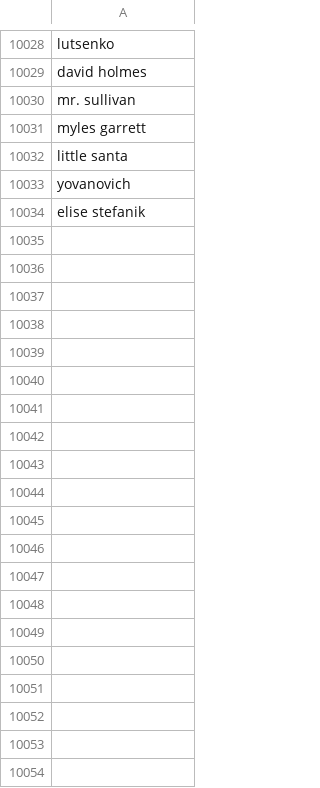
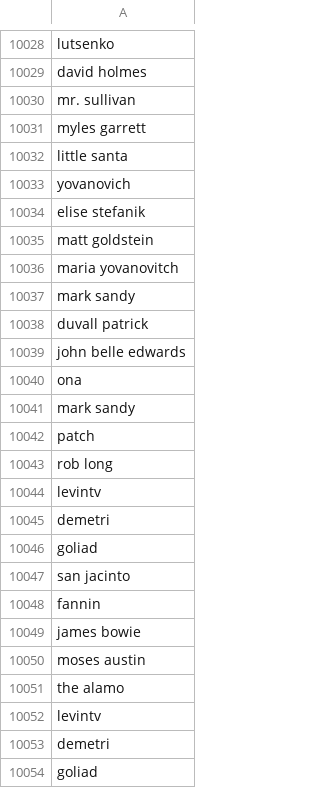
Before and after one commit to responsibleads/responsibleads.github.io, a CSV file: data/exclude.csv, drawn as a sheet; only a part is shown, gaps mark what is left out; the diff covers the shown part only; the diff names each change by its address in the sheet, - before the commit and + after, or states it on an @@ line.

Commit message:
Add 2019-11-16 data

```diff
--- a/data/exclude.csv
+++ b/data/exclude.csv
+row 10035: matt goldstein
+row 10036: maria yovanovitch
+row 10037: mark sandy
+row 10038: duvall patrick
+row 10039: john belle edwards
+row 10040: ona
+row 10041: mark sandy
+row 10042: patch
+row 10043: rob long
+row 10044: levintv
+row 10045: demetri
+row 10046: goliad
+row 10047: san jacinto
+row 10048: fannin
+row 10049: james bowie
+row 10050: moses austin
+row 10051: the alamo
+row 10052: levintv
+row 10053: demetri
+row 10054: goliad
```
Also changed, not shown: 59 added rows elsewhere in this file, data/companies.csv, data/products.csv, 2 other files.
